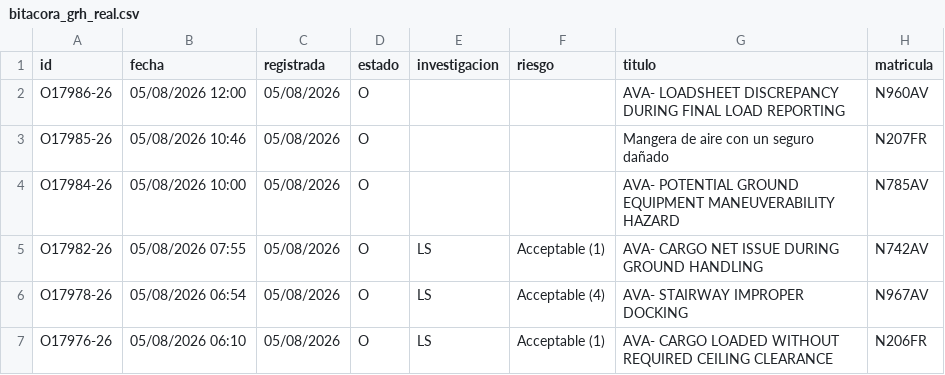
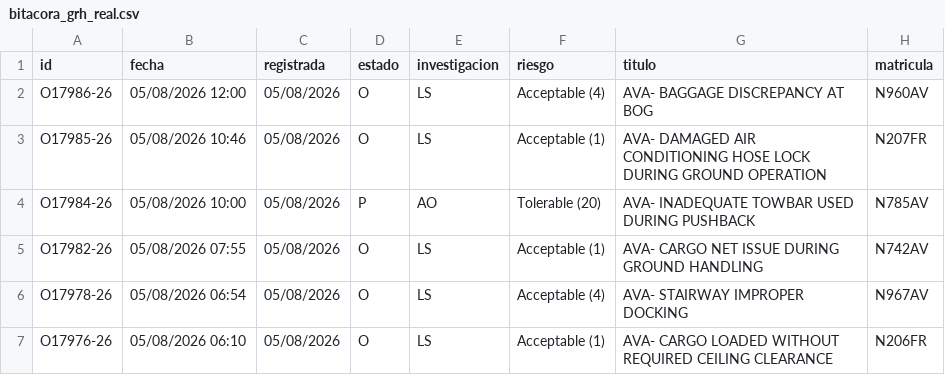
Before and after one commit to luibernip/segops, a CSV file: bitacora_grh_real.csv, drawn as a sheet; only a part is shown.

```diff
--- a/bitacora_grh_real.csv
+++ b/bitacora_grh_real.csv
@@ -1,5 +1,5 @@
 id;fecha;registrada;estado;investigacion;riesgo;titulo;matricula
-O17986-26;05/08/2026 12:00;05/08/2026;O;;;AVA- LOADSHEET DISCREPANCY DURING FINAL LOAD REPORTING;N960AV
-O17985-26;05/08/2026 10:46;05/08/2026;O;;;Mangera de aire con un seguro dañado;N207FR
-O17984-26;05/08/2026 10:00;05/08/2026;O;;;AVA- POTENTIAL GROUND EQUIPMENT MANEUVERABILITY HAZARD;N785AV
+O17986-26;05/08/2026 12:00;05/08/2026;O;LS;Acceptable (4);AVA- BAGGAGE DISCREPANCY AT BOG;N960AV
+O17985-26;05/08/2026 10:46;05/08/2026;O;LS;Acceptable (1);AVA- DAMAGED AIR CONDITIONING HOSE LOCK DURING GROUND OPERATION;N207FR
+O17984-26;05/08/2026 10:00;05/08/2026;P;AO;Tolerable (20);AVA- INADEQUATE TOWBAR USED DURING PUSHBACK;N785AV
 O17982-26;05/08/2026 07:55;05/08/2026;O;LS;Acceptable (1);AVA- CARGO NET ISSUE DURING GROUND HANDLING;N742AV
```
Also changed, not shown: bitacora_grh.csv, 1 other file.
